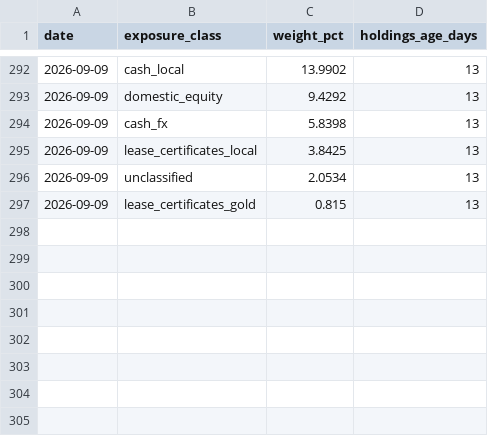
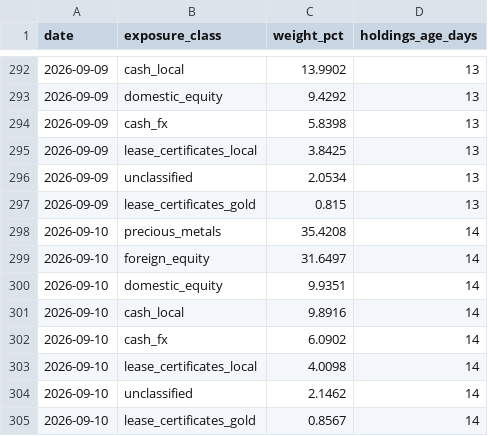
Before and after one commit to farukciftler/forecast-discipline-ledger, a CSV file: data/exposure.csv, drawn as a sheet; only a part is shown, gaps mark what is left out; the diff names each change by its address in the sheet, - before the commit and + after, or states it on an @@ line.

```diff
--- a/data/exposure.csv
+++ b/data/exposure.csv
+row 298: 2026-09-10 | precious_metals | 35.4208 | 14
+row 299: 2026-09-10 | foreign_equity | 31.6497 | 14
+row 300: 2026-09-10 | domestic_equity | 9.9351 | 14
+row 301: 2026-09-10 | cash_local | 9.8916 | 14
+row 302: 2026-09-10 | cash_fx | 6.0902 | 14
+row 303: 2026-09-10 | lease_certificates_local | 4.0098 | 14
+row 304: 2026-09-10 | unclassified | 2.1462 | 14
+row 305: 2026-09-10 | lease_certificates_gold | 0.8567 | 14
```
Also changed, not shown: data/error_log.csv, data/forecasts.csv, 6 other files.
